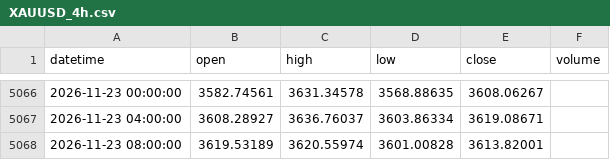
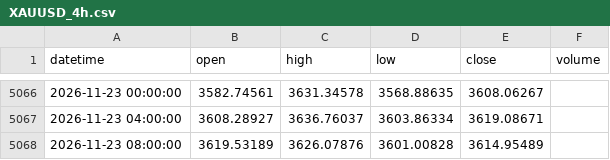
Before and after one commit to 9820amos44/Analysis-, a CSV file: data/XAUUSD_4h.csv, drawn as a sheet; only a part is shown, gaps mark what is left out.

Commit message:
update XAUUSD_4h.csv (2026-11-23 10:03 UTC)

```diff
--- a/data/XAUUSD_4h.csv
+++ b/data/XAUUSD_4h.csv
@@ -5067,2 +5067,2 @@ datetime,open,high,low,close,volume
 2026-11-23 04:00:00,3608.28927,3636.76037,3603.86334,3619.08671,
-2026-11-23 08:00:00,3619.53189,3620.55974,3601.00828,3613.82001,
+2026-11-23 08:00:00,3619.53189,3626.07876,3601.00828,3614.95489,
```
